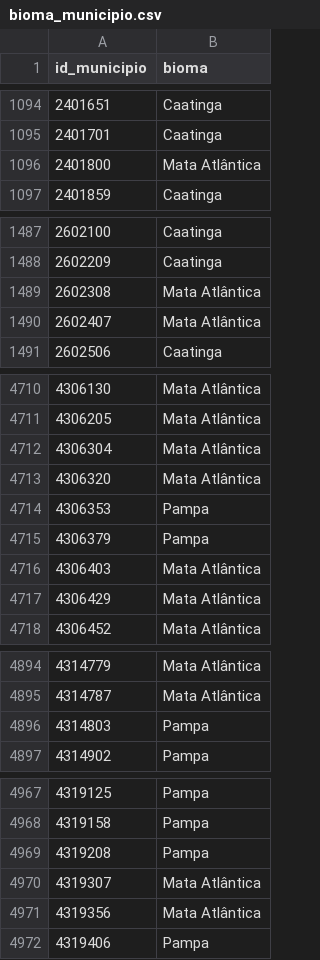
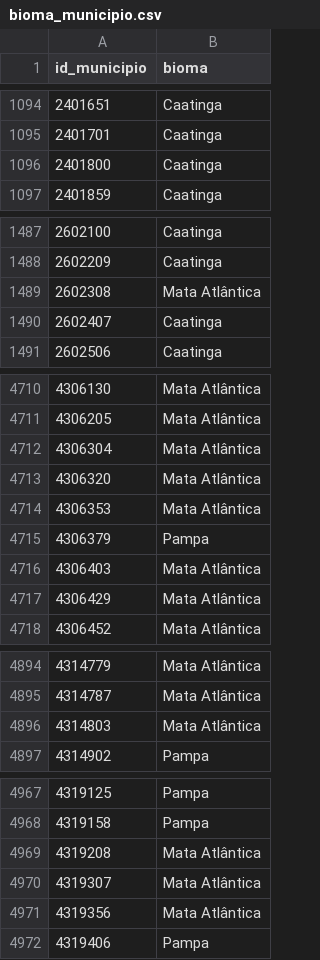
Before and after one commit to heliogil/risco-incendio-municipio, a CSV file: dados/processado/bioma_municipio.csv, drawn as a sheet; only a part is shown, gaps mark what is left out; the diff covers the shown part only.

Commit message:
Limpeza do código: funções comuns em preparar_modelagem e bioma sem empate ao acaso
- probabilidades, sensibilidade_economia e grade de cortes num lugar só
- Comparação da Etapa 3 sem cálculos repetidos; SHAP sem ramo que nunca rodava
- Desempate alfabético do bioma, que antes mudava entre execuções

```diff
--- a/dados/processado/bioma_municipio.csv
+++ b/dados/processado/bioma_municipio.csv
@@ -1095,3 +1095,3 @@ id_municipio,bioma
 2401701,Caatinga
-2401800,Mata Atlântica
+2401800,Caatinga
 2401859,Caatinga
@@ -1489,3 +1489,3 @@ id_municipio,bioma
 2602308,Mata Atlântica
-2602407,Mata Atlântica
+2602407,Caatinga
 2602506,Caatinga
@@ -4713,3 +4713,3 @@ id_municipio,bioma
 4306320,Mata Atlântica
-4306353,Pampa
+4306353,Mata Atlântica
 4306379,Pampa
@@ -4895,3 +4895,3 @@ id_municipio,bioma
 4314787,Mata Atlântica
-4314803,Pampa
+4314803,Mata Atlântica
 4314902,Pampa
@@ -4968,3 +4968,3 @@ id_municipio,bioma
 4319158,Pampa
-4319208,Pampa
+4319208,Mata Atlântica
 4319307,Mata Atlântica
```
Also changed, not shown: 1 edited cell elsewhere in this file, resultados/etapa3/vies_por_bioma.csv, 7 other files.
